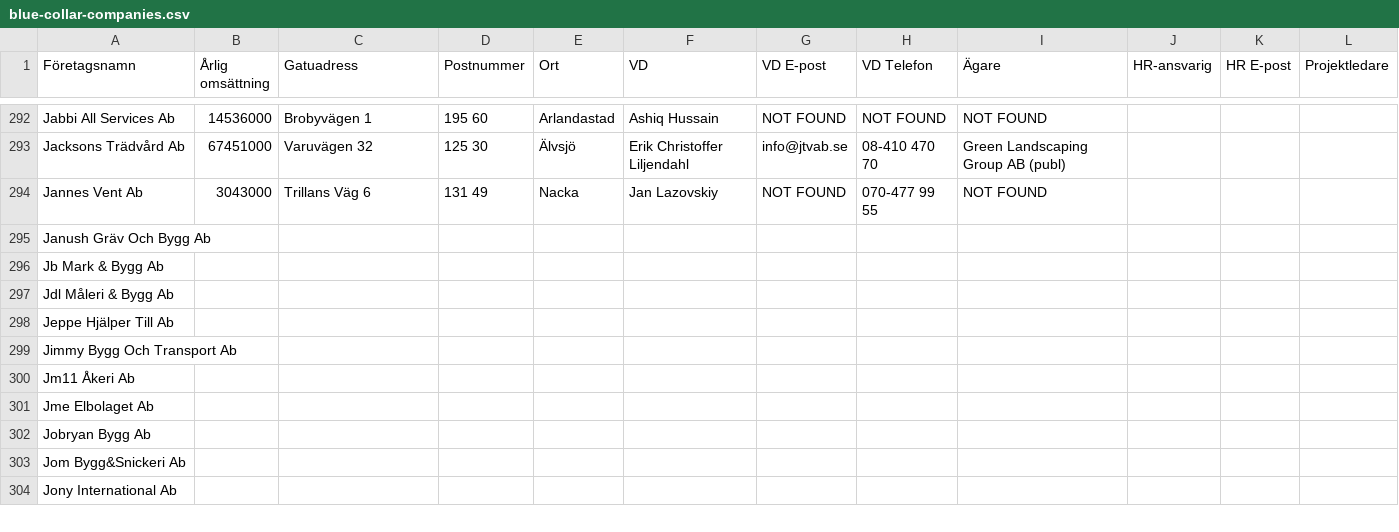
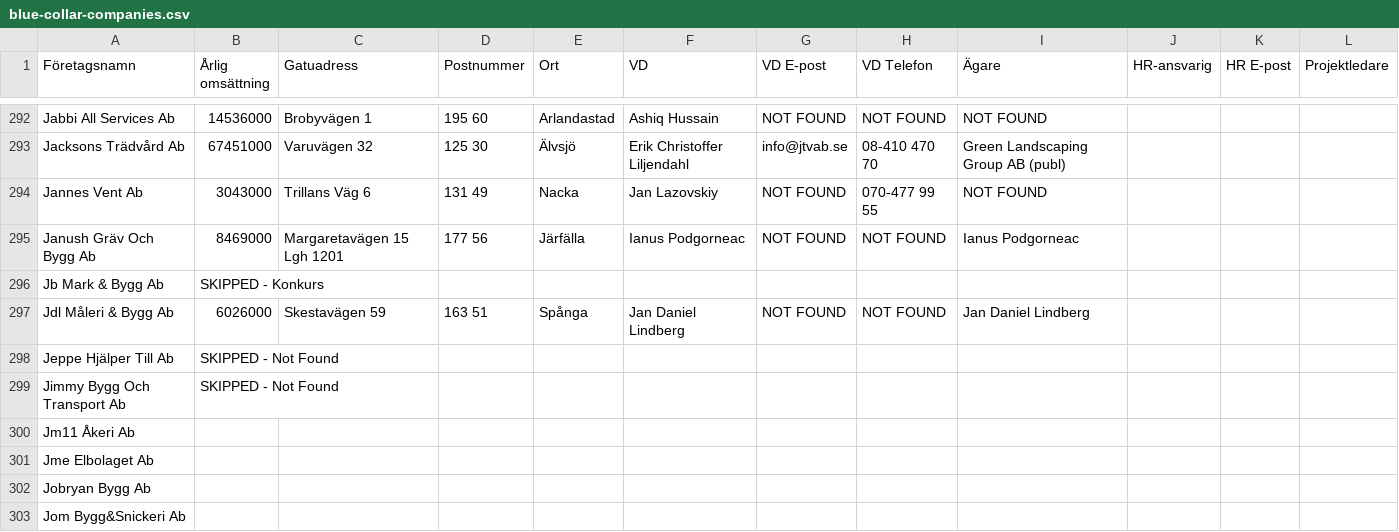
Before and after one commit to fellanH/ett-smart, a CSV file: marketing/weaver-5/blue-collar-companies.csv, drawn as a sheet; only a part is shown, gaps mark what is left out; the shorter side is filled out with more unchanged rows; the diff names each change by its address in the sheet, - before the commit and + after, or states it on an @@ line.

Commit message:
Processed companies rows 295-299 (batch of 5)

```diff
--- a/marketing/weaver-5/blue-collar-companies.csv
+++ b/marketing/weaver-5/blue-collar-companies.csv
-B295 (Årlig omsättning): (empty)
+B295 (Årlig omsättning): 8469000
-C295 (Gatuadress): (empty)
+C295 (Gatuadress): Margaretavägen 15 Lgh 1201
-D295 (Postnummer): (empty)
+D295 (Postnummer): 177 56
-E295 (Ort): (empty)
+E295 (Ort): Järfälla
-F295 (VD): (empty)
+F295 (VD): Ianus Podgorneac
-G295 (VD E-post): (empty)
+G295 (VD E-post): NOT FOUND
-H295 (VD Telefon): (empty)
+H295 (VD Telefon): NOT FOUND
-I295 (Ägare): (empty)
+I295 (Ägare): Ianus Podgorneac
-B296 (Årlig omsättning): (empty)
+B296 (Årlig omsättning): SKIPPED - Konkurs
-B297 (Årlig omsättning): (empty)
+B297 (Årlig omsättning): 6026000
-C297 (Gatuadress): (empty)
+C297 (Gatuadress): Skestavägen 59
-D297 (Postnummer): (empty)
+D297 (Postnummer): 163 51
-E297 (Ort): (empty)
+E297 (Ort): Spånga
-F297 (VD): (empty)
+F297 (VD): Jan Daniel Lindberg
-G297 (VD E-post): (empty)
+G297 (VD E-post): NOT FOUND
-H297 (VD Telefon): (empty)
+H297 (VD Telefon): NOT FOUND
-I297 (Ägare): (empty)
+I297 (Ägare): Jan Daniel Lindberg
-B298:B299 (Årlig omsättning): (empty)
+B298:B299 (Årlig omsättning): SKIPPED - Not Found
```
